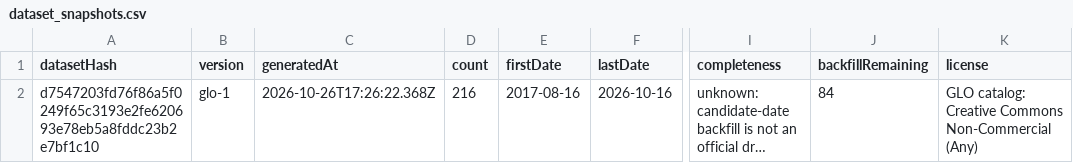
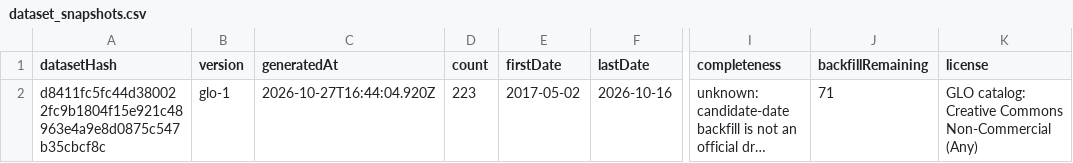
Before and after one commit to Ncsc8650/HAMMTO, a CSV file: public/data/tables/dataset_snapshots.csv, drawn as a sheet; only a part is shown, gaps mark what is left out; long unchanged cells end in …; the diff names each change by its address in the sheet, - before the commit and + after, or states it on an @@ line.

```diff
--- a/public/data/tables/dataset_snapshots.csv
+++ b/public/data/tables/dataset_snapshots.csv
-A2 (datasetHash): d7547203fd76f86a5f0249f65c3193e2fe620693e78eb5a8fddc23b2e7bf1c10
+A2 (datasetHash): d8411fc5fc44d380022fc9b1804f15e921c48963e4a9e8d0875c547b35cbcf8c
-C2 (generatedAt): 2026-10-26T17:26:22.368Z
+C2 (generatedAt): 2026-10-27T16:44:04.920Z
-D2 (count): 216
+D2 (count): 223
-E2 (firstDate): 2017-08-16
+E2 (firstDate): 2017-05-02
-J2 (backfillRemaining): 84
+J2 (backfillRemaining): 71
```
Also changed, not shown: public/data/tables/audit_logs.csv, public/data/tables/draws.csv, 38 other files.
